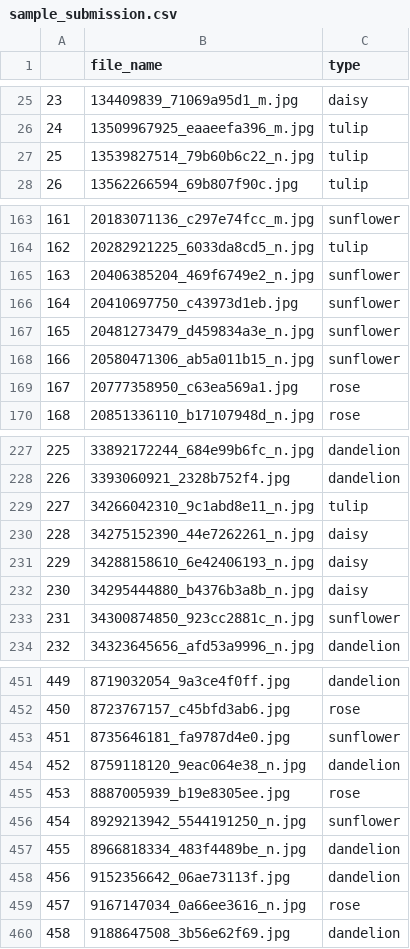
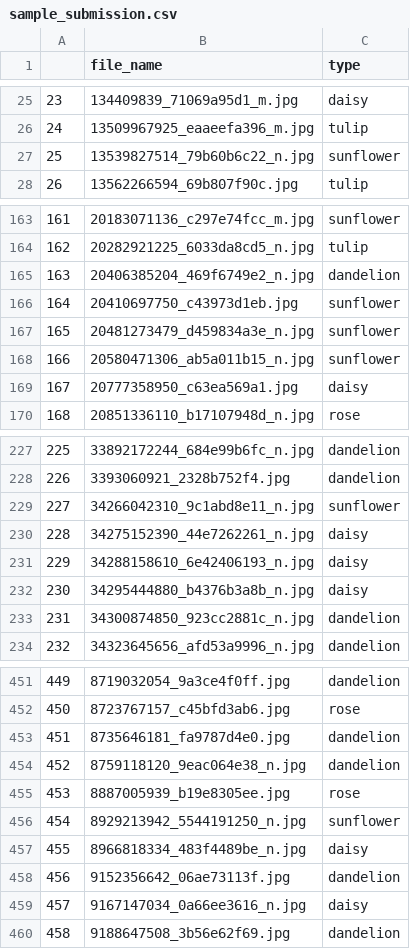
Before and after one commit to aghils4/Classification_of_images, a CSV file: sample_submission.csv, drawn as a sheet; only a part is shown, gaps mark what is left out; the diff covers the shown part only.

```diff
--- a/sample_submission.csv
+++ b/sample_submission.csv
@@ -26,3 +26,3 @@
 24,13509967925_eaaeefa396_m.jpg,tulip
-25,13539827514_79b60b6c22_n.jpg,tulip
+25,13539827514_79b60b6c22_n.jpg,sunflower
 26,13562266594_69b807f90c.jpg,tulip
@@ -164,3 +164,3 @@
 162,20282921225_6033da8cd5_n.jpg,tulip
-163,20406385204_469f6749e2_n.jpg,sunflower
+163,20406385204_469f6749e2_n.jpg,dandelion
 164,20410697750_c43973d1eb.jpg,sunflower
@@ -168,3 +168,3 @@
 166,20580471306_ab5a011b15_n.jpg,sunflower
-167,20777358950_c63ea569a1.jpg,rose
+167,20777358950_c63ea569a1.jpg,daisy
 168,20851336110_b17107948d_n.jpg,rose
@@ -228,3 +228,3 @@
 226,3393060921_2328b752f4.jpg,dandelion
-227,34266042310_9c1abd8e11_n.jpg,tulip
+227,34266042310_9c1abd8e11_n.jpg,sunflower
 228,34275152390_44e7262261_n.jpg,daisy
@@ -232,3 +232,3 @@
 230,34295444880_b4376b3a8b_n.jpg,daisy
-231,34300874850_923cc2881c_n.jpg,sunflower
+231,34300874850_923cc2881c_n.jpg,dandelion
 232,34323645656_afd53a9996_n.jpg,dandelion
@@ -452,3 +452,3 @@
 450,8723767157_c45bfd3ab6.jpg,rose
-451,8735646181_fa9787d4e0.jpg,sunflower
+451,8735646181_fa9787d4e0.jpg,dandelion
 452,8759118120_9eac064e38_n.jpg,dandelion
@@ -456,5 +456,5 @@
 454,8929213942_5544191250_n.jpg,sunflower
-455,8966818334_483f4489be_n.jpg,dandelion
+455,8966818334_483f4489be_n.jpg,daisy
 456,9152356642_06ae73113f.jpg,dandelion
-457,9167147034_0a66ee3616_n.jpg,rose
+457,9167147034_0a66ee3616_n.jpg,daisy
 458,9188647508_3b56e62f69.jpg,dandelion
```
Also changed, not shown: 24 edited cells elsewhere in this file, 4 other files.
